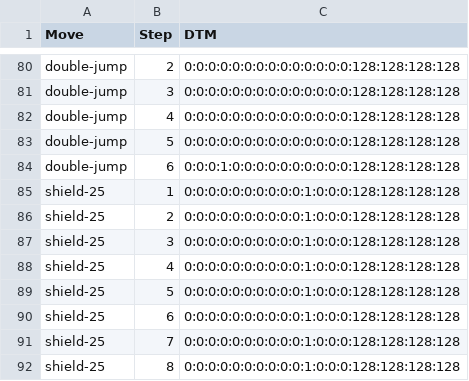
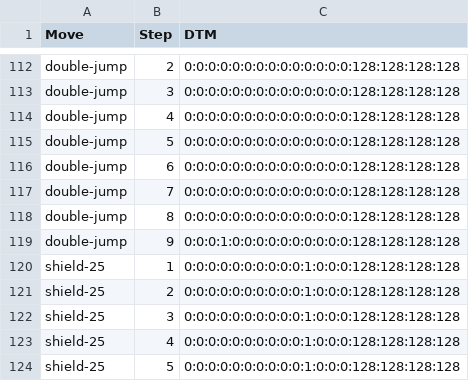
Before and after one commit to tmurph/datasci-smash, a CSV file: scripts/compile_moves/dtm_inputs_no_orientation.csv, drawn as a sheet; only a part is shown, gaps mark what is left out; the shorter side is filled out with more unchanged rows; the diff covers the shown part only.

```diff
--- a/scripts/compile_moves/dtm_inputs_no_orientation.csv
+++ b/scripts/compile_moves/dtm_inputs_no_orientation.csv
@@ -83,3 +115,6 @@ double-jump,4,0:0:0:0:0:0:0:0:0:0:0:0:0:0:128:128:128:128
 double-jump,5,0:0:0:0:0:0:0:0:0:0:0:0:0:0:128:128:128:128
-double-jump,6,0:0:0:1:0:0:0:0:0:0:0:0:0:0:128:128:128:128
+double-jump,6,0:0:0:0:0:0:0:0:0:0:0:0:0:0:128:128:128:128
+double-jump,7,0:0:0:0:0:0:0:0:0:0:0:0:0:0:128:128:128:128
+double-jump,8,0:0:0:0:0:0:0:0:0:0:0:0:0:0:128:128:128:128
+double-jump,9,0:0:0:1:0:0:0:0:0:0:0:0:0:0:128:128:128:128
 shield-25,1,0:0:0:0:0:0:0:0:0:0:1:0:0:0:128:128:128:128
```
Also changed, not shown: 32 added rows elsewhere in this file, scripts/compile_moves/dtm_inputs.csv, 3 other files.
